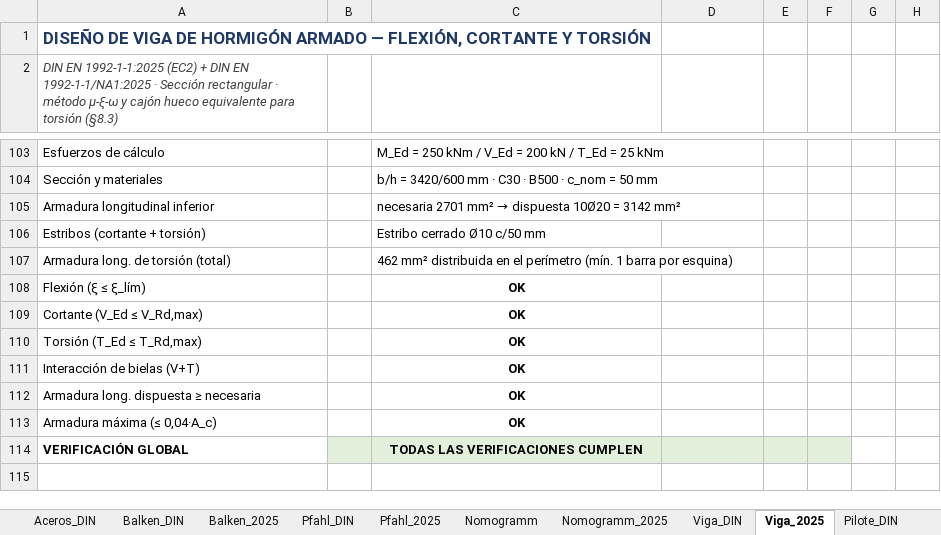
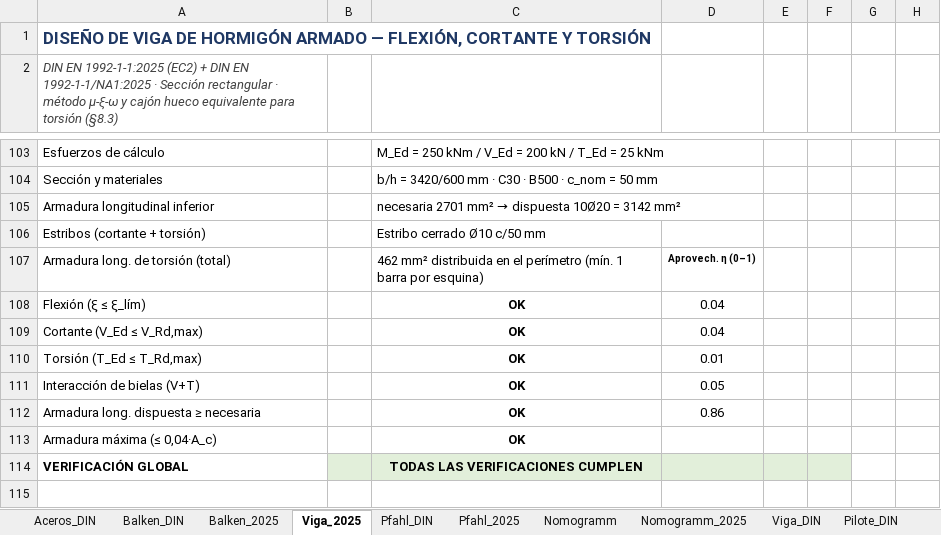
Before and after one commit to Cesar421/DIN_Normen_Excel_Coding, an Excel workbook: Hojas_excel/diseno_pilotes_vigas.xlsx, sheet Viga_2025, drawn as a sheet; only a part is shown, gaps mark what is left out; values as stored, in another font and other column widths than the file's, no borders; charts and pictures and conditional formats not drawn; the diff names each change by its address in the sheet, - before the commit and + after, or states it on an @@ line.

```diff
--- a/Hojas_excel/diseno_pilotes_vigas.xlsx (sheet Viga_2025)
+++ b/Hojas_excel/diseno_pilotes_vigas.xlsx (sheet Viga_2025)
@@ sheet tab order changed: Aceros_DIN | Balken_DIN | Balken_2025 | Viga_2025 | Pfahl_DIN | Pfahl_2025 | Nomogramm | Nomogramm_2025 | Viga_DIN | Pilote_DIN @@
-D107: (empty)
+D107: Aprovech. η (0–1)
-D108:D109: (empty)
+D108:D109: 0.04
-D110: (empty)
+D110: 0.01
-D111: (empty)
+D111: 0.05
-D112: (empty)
+D112: 0.86
```
Also changed, not shown: sheet Balken_2025, sheet Balken_DIN, sheet Viga_DIN, sheet Pilote_DIN, sheet Pilote_2025, sheet Pfahl_DIN, 1 more sheet, charts or pictures.
